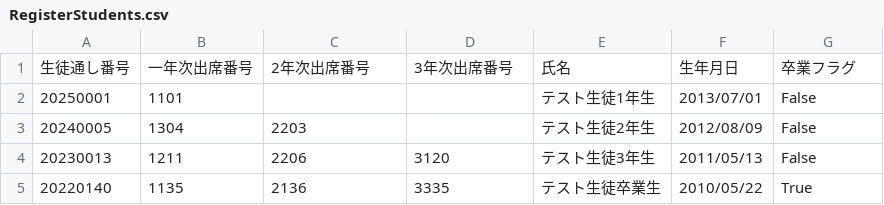
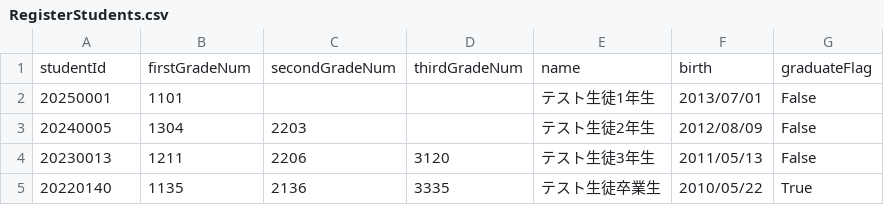
Before and after one commit to Keyka-0Rchis/student-score-management-frontend, a CSV file: dummy_file/RegisterStudents.csv, drawn as a sheet; removed rows and columns are numbered as before the commit, all else as after; the diff names each change by its address in the sheet, - before the commit and + after, or states it on an @@ line.

Commit message:
ダミーデータを修正

```diff
--- a/dummy_file/RegisterStudents.csv
+++ b/dummy_file/RegisterStudents.csv
-row 1: 生徒通し番号 | 一年次出席番号 | 2年次出席番号 | 3年次出席番号 | 氏名 | 生年月日 | 卒業フラグ
+row 1: studentId | firstGradeNum | secondGradeNum | thirdGradeNum | name | birth | graduateFlag
```
